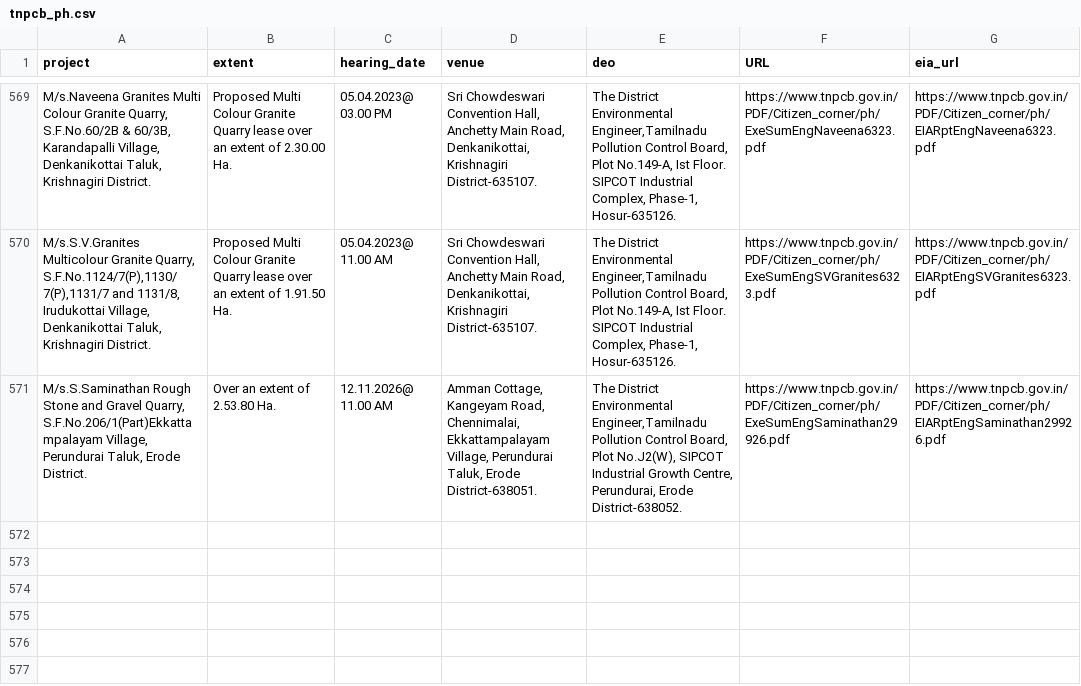
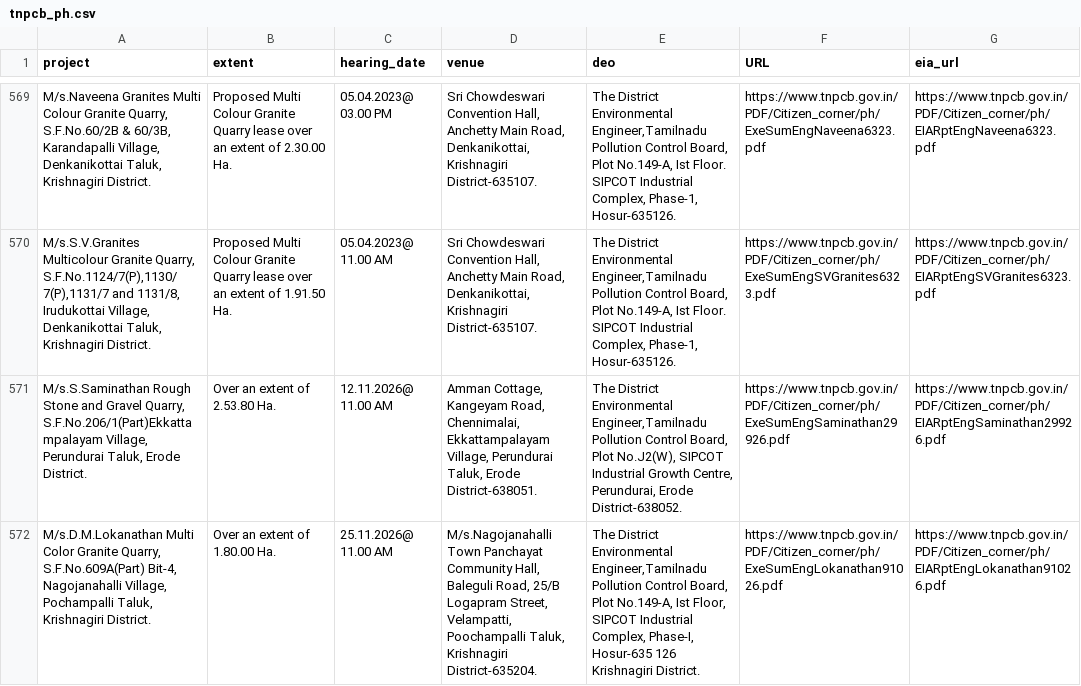
Before and after one commit to DigitalIndiaArchiver/TNGazette, a CSV file: data/dailytn/tnpcb_ph.csv, drawn as a sheet; only a part is shown, gaps mark what is left out; the diff names each change by its address in the sheet, - before the commit and + after, or states it on an @@ line.

Commit message:
Daily TN (2026-10-09): new=2 go=1 whatsnew=0 tnpcb_ph=1 seco=0 circulars=0 gcc_cr=0 | pending=2

```diff
--- a/data/dailytn/tnpcb_ph.csv
+++ b/data/dailytn/tnpcb_ph.csv
+row 572: M/s.D.M.Lokanathan Multi Color Granite Quarry, S.F.No.609A(Part) Bit-4, Nagojanahalli Village, Pochampalli Taluk, Krishnagiri District. | Over an extent of 1.80.00 Ha. | 25.11.2026@ 11.00 AM | M/s.Nagojanahalli Town Panchayat Community Hall, Baleguli Road, 25/B Logapram Street, Velampatti, Poochampalli Taluk, Krishnagiri District-635204. | The District Environmental Engineer,Tamilnadu Pollution Control Board, Plot No.149-A, Ist Floor, SIPCOT Industrial Complex, Phase-I, Hosur-635 126 Krishnagiri District. | https://www.tnpcb.gov.in/PDF/Citizen_corner/ph/ExeSumEngLokanathan91026.pdf | https://www.tnpcb.gov.in/PDF/Citizen_corner/ph/EIARptEngLokanathan91026.pdf
```
Also changed, not shown: data/dailytn/go.csv, 2 other files.
